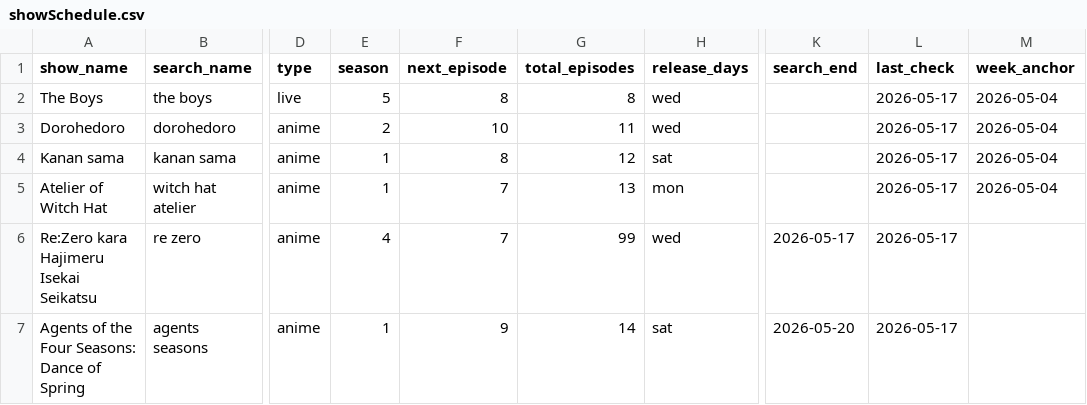
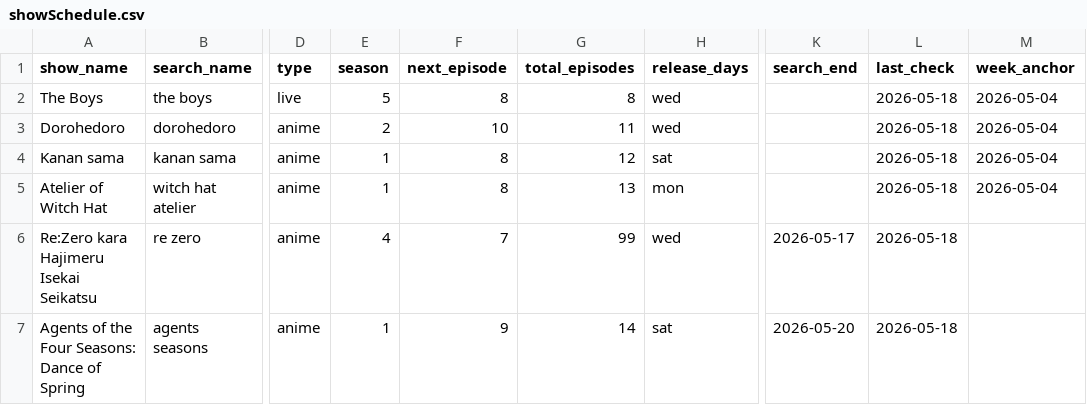
Before and after one commit to fernhw/yt-jellyfin, a CSV file: showSchedule.csv, drawn as a sheet; only a part is shown, gaps mark what is left out; the diff names each change by its address in the sheet, - before the commit and + after, or states it on an @@ line.

```diff
--- a/showSchedule.csv
+++ b/showSchedule.csv
-L2:L7 (last_check): 2026-05-17
+L2:L7 (last_check): 2026-05-18
-F5 (next_episode): 7
+F5 (next_episode): 8
```
Also changed, not shown: 11 other files.
